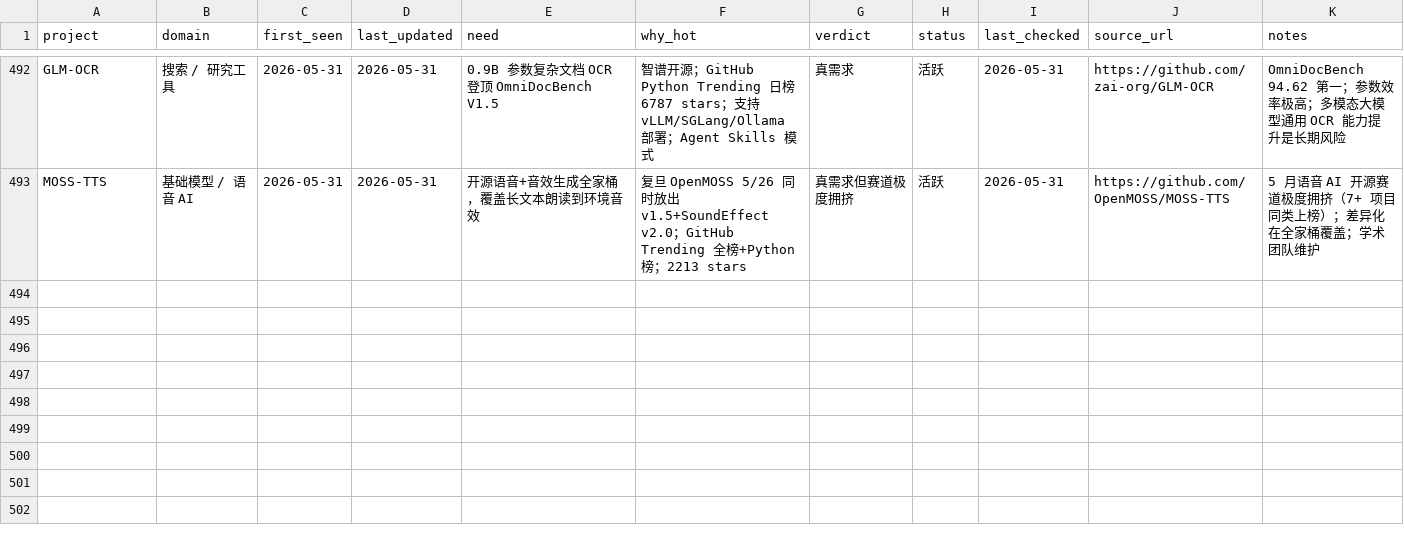
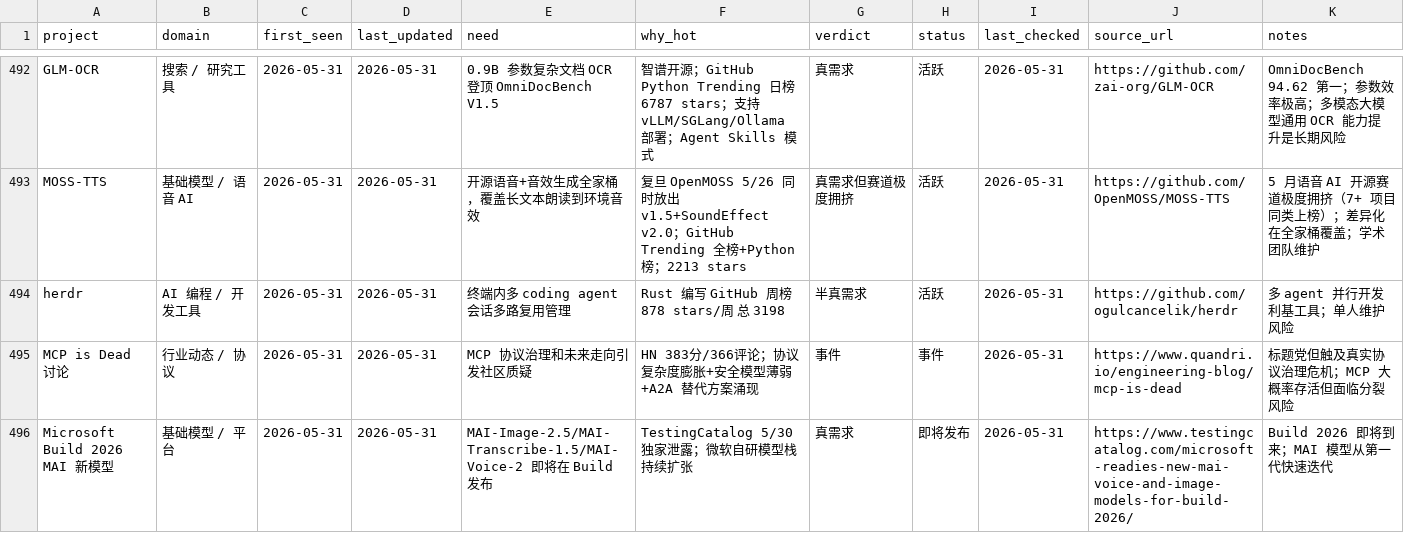
Before and after one commit to KuumaSan/AIProducts, a CSV file: tracking/ai-projects.csv, drawn as a sheet; only a part is shown, gaps mark what is left out; the diff names each change by its address in the sheet, - before the commit and + after, or states it on an @@ line.

Commit message:
update ai-projects tracking 2026-05-31

```diff
--- a/tracking/ai-projects.csv
+++ b/tracking/ai-projects.csv
+row 494: herdr | AI 编程 / 开发工具 | 2026-05-31 | 2026-05-31 | 终端内多 coding agent 会话多路复用管理 | Rust 编写 GitHub 周榜 878 stars/周 总 3198 | 半真需求 | 活跃 | 2026-05-31 | https://github.com/ogulcancelik/herdr | 多 agent 并行开发利基工具；单人维护风险
+row 495: MCP is Dead 讨论 | 行业动态 / 协议 | 2026-05-31 | 2026-05-31 | MCP 协议治理和未来走向引发社区质疑 | HN 383分/366评论；协议复杂度膨胀+安全模型薄弱+A2A 替代方案涌现 | 事件 | 事件 | 2026-05-31 | https://www.quandri.io/engineering-blog/mcp-is-dead | 标题党但触及真实协议治理危机；MCP 大概率存活但面临分裂风险
+row 496: Microsoft Build 2026 MAI 新模型 | 基础模型 / 平台 | 2026-05-31 | 2026-05-31 | MAI-Image-2.5/MAI-Transcribe-1.5/MAI-Voice-2 即将在 Build 发布 | TestingCatalog 5/30 独家泄露；微软自研模型栈持续扩张 | 真需求 | 即将发布 | 2026-05-31 | https://www.testingcatalog.com/microsoft-readies-new-mai-voice-and-image-models-for-build-2026/ | Build 2026 即将到来；MAI 模型从第一代快速迭代
```
